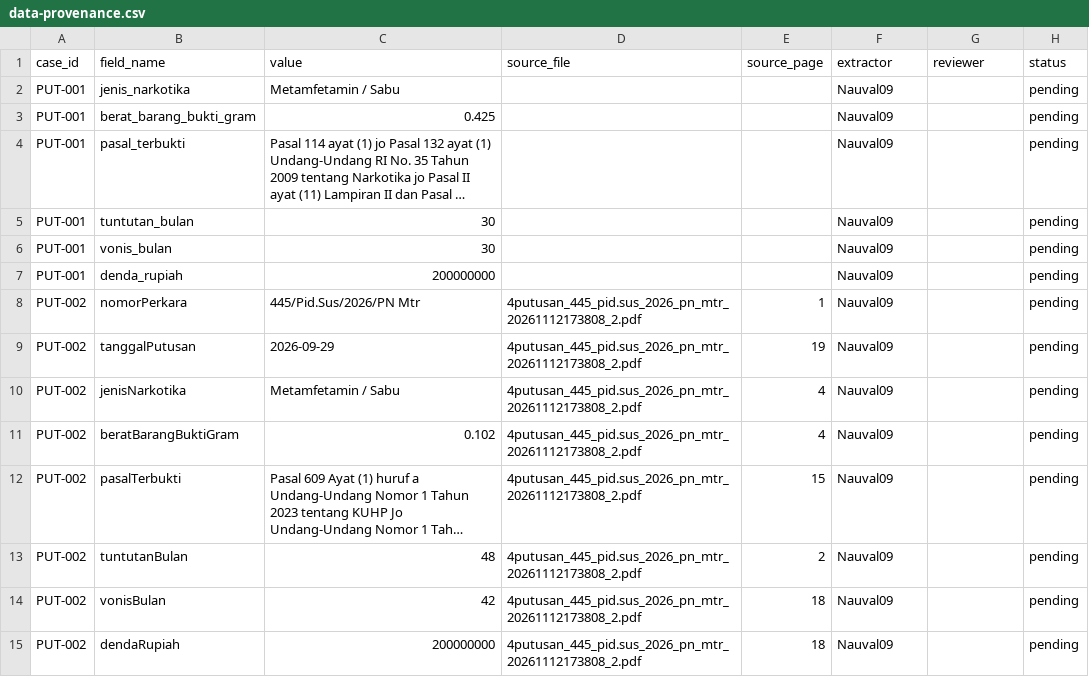
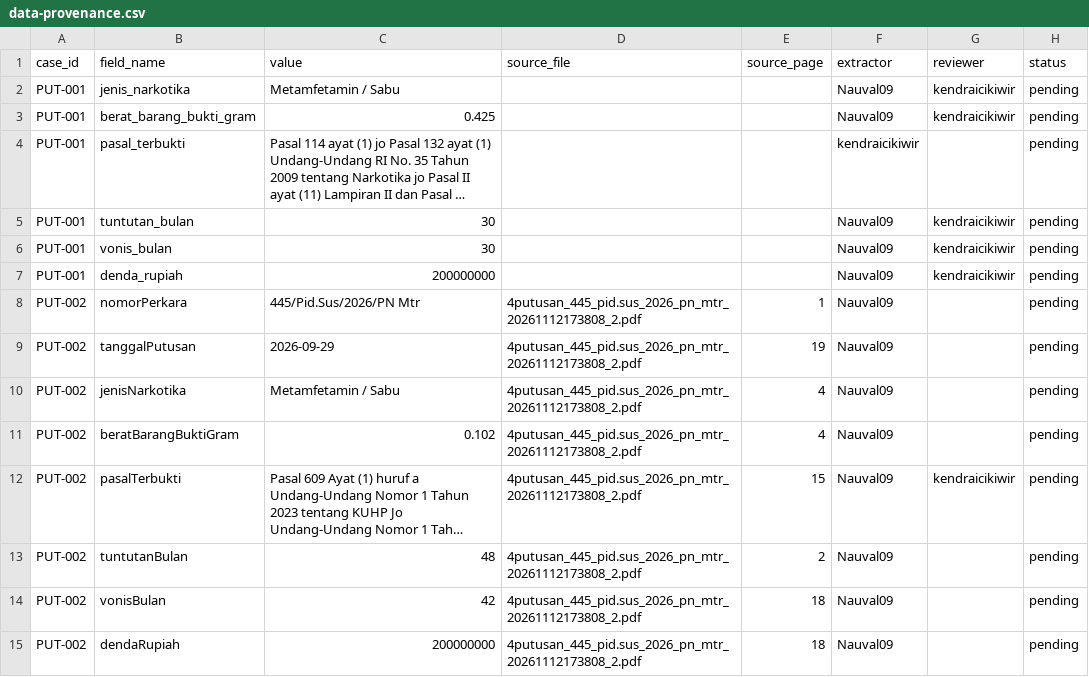
Before and after one commit to Nauval09/uts-struktur-data-narkotika-kelompok-20, a CSV file: docs/data-provenance.csv, drawn as a sheet; only a part is shown; long unchanged cells end in …; the diff names each change by its address in the sheet, - before the commit and + after, or states it on an @@ line.

Commit message:
Update data-provenance.csv

```diff
--- a/docs/data-provenance.csv
+++ b/docs/data-provenance.csv
-G2:G3 (reviewer): (empty)
+G2:G3 (reviewer): kendraicikiwir
-F4 (extractor): Nauval09
+F4 (extractor): kendraicikiwir
-G5:G7 (reviewer): (empty)
+G5:G7 (reviewer): kendraicikiwir
-G12 (reviewer): (empty)
+G12 (reviewer): kendraicikiwir
```
